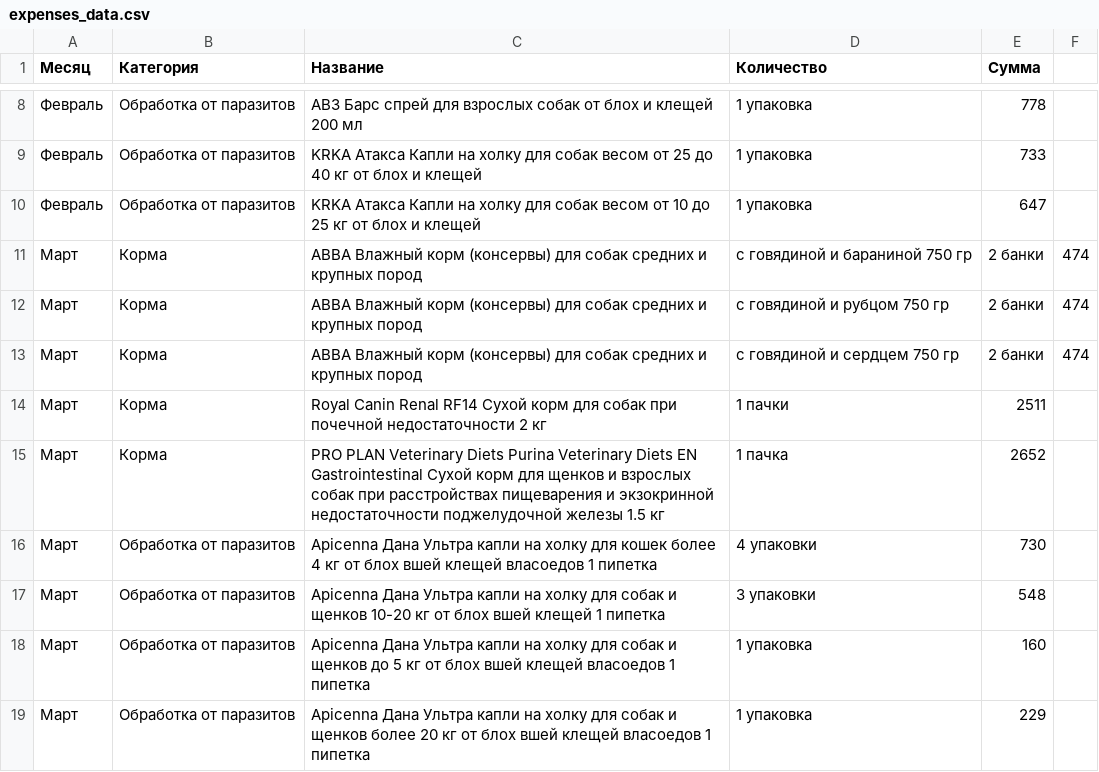
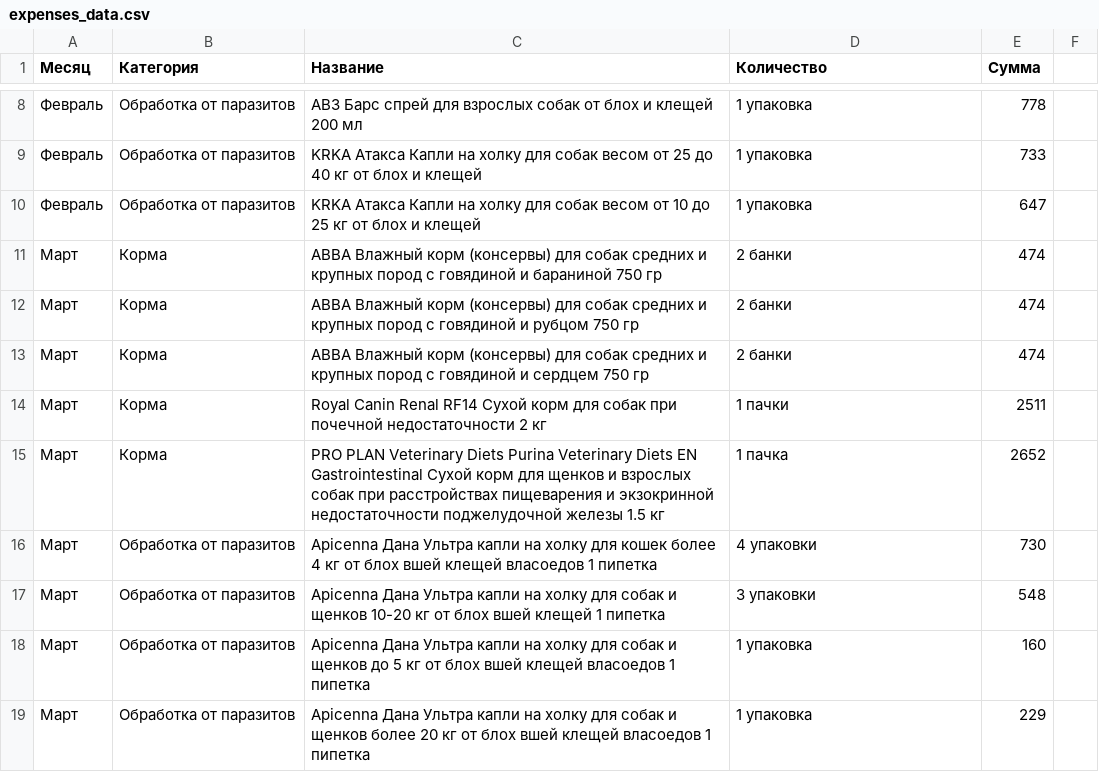
Before and after one commit to ImGoblin/imgoblin.github.io, a CSV file: static/csv/expenses_data.csv, drawn as a sheet; only a part is shown, gaps mark what is left out.

Commit message:
Update expenses_data.csv

```diff
--- a/static/csv/expenses_data.csv
+++ b/static/csv/expenses_data.csv
@@ -10,5 +10,5 @@
 Февраль,Обработка от паразитов,KRKA Атакса Капли на холку для собак весом от 10 до 25 кг от блох и клещей,1 упаковка,647
-Март,Корма,АВВА Влажный корм (консервы) для собак средних и крупных пород, с говядиной и бараниной 750 гр,2 банки,474
-Март,Корма,АВВА Влажный корм (консервы) для собак средних и крупных пород, с говядиной и рубцом 750 гр,2 банки,474
-Март,Корма,АВВА Влажный корм (консервы) для собак средних и крупных пород, с говядиной и сердцем 750 гр,2 банки,474
+Март,Корма,АВВА Влажный корм (консервы) для собак средних и крупных пород с говядиной и бараниной 750 гр,2 банки,474
+Март,Корма,АВВА Влажный корм (консервы) для собак средних и крупных пород с говядиной и рубцом 750 гр,2 банки,474
+Март,Корма,АВВА Влажный корм (консервы) для собак средних и крупных пород с говядиной и сердцем 750 гр,2 банки,474
 Март,Корма,Royal Canin Renal RF14 Сухой корм для собак при почечной недостаточности 2 кг,1 пачки,2511
```
